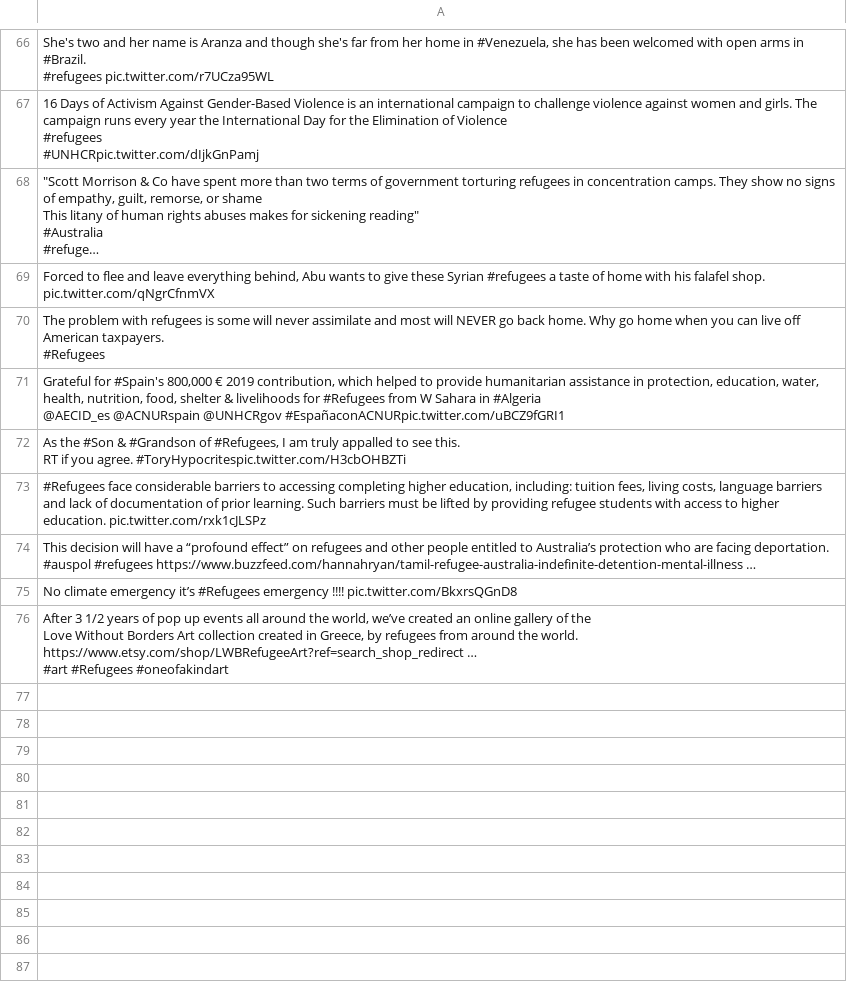
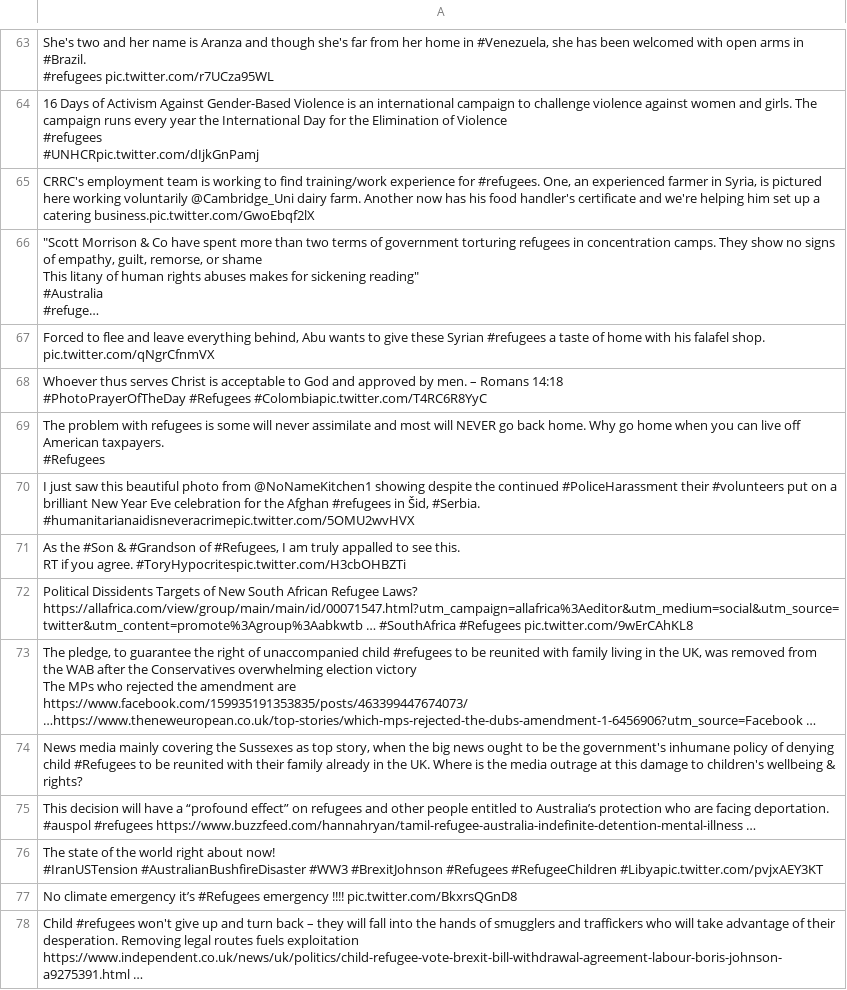
Before and after one commit to jakobzhao/refugee, a CSV file: tweets/assets/tweets.csv, drawn as a sheet; only a part is shown, gaps mark what is left out; long unchanged cells end in …; addresses are those after the commit; ↵ is a line break in a cell; the diff covers the shown part only; the diff names each change by its address in the sheet, - before the commit and + after, or states it on an @@ line.

Commit message:
Daily Tweet Data

```diff
--- a/tweets/assets/tweets.csv
+++ b/tweets/assets/tweets.csv
+row 65: CRRC's employment team is working to find training/work experience for #refugees. One, an experienced farmer in Syria, is pictured here working voluntarily @Cambridge_Uni dairy farm. Another now has his food handler's certificate and we're helping him set up a catering business.pic.twitter.com/GwoEbqf2lX
+row 68: Whoever thus serves Christ is acceptable to God and approved by men. – Romans 14:18 ↵ #PhotoPrayerOfTheDay #Refugees #Colombiapic.twitter.com/T4RC6R8YyC
-A70: Grateful for #Spain's 800,000 € 2019 contribution, which helped to provide humanitarian assistance in protection, education, water, health, nutrition, food, shelter & livelihoods for #Refugees from W Sahara in #Algeria ↵ @AECID_es @ACNURspain @UNHCRgov #EspañaconACNURpic.twitter.com/uBCZ9fGRI1
+A70: I just saw this beautiful photo from @NoNameKitchen1 showing despite the continued #PoliceHarassment their #volunteers put on a brilliant New Year Eve celebration for the Afghan #refugees in Šid, #Serbia. #humanitarianaidisneveracrimepic.twitter.com/5OMU2wvHVX
-A72: #Refugees face considerable barriers to accessing completing higher education, including: tuition fees, living costs, language barriers and lack of documentation of prior learning. Such barriers must be lifted by providing refugee students with access to higher education. pic.twitter.com/rxk1cJLSPz
+A72: Political Dissidents Targets of New South African Refugee Laws? https://allafrica.com/view/group/main/main/id/00071547.html?utm_campaign=allafrica%3Aeditor&utm_medium=social&utm_source=twitter&utm_content=promote%3Agroup%3Aabkwtb … #SouthAfrica #Refugees pic.twitter.com/9wErCAhKL8
+row 73: The pledge, to guarantee the right of unaccompanied child #refugees to be reunited with family living in the UK, was removed from the WAB after the Conservatives overwhelming election victory ↵ The MPs who rejected the amendment are ↵ https://www.facebook.com/159935191353835/posts/463399447674073/ …https://www.theneweuropean.co.uk/top-stories/which-mps-rejected-the-dubs-amendment-1-6456906?utm_source=Facebook …
+row 74: News media mainly covering the Sussexes as top story, when the big news ought to be the government's inhumane policy of denying child #Refugees to be reunited with their family already in the UK. Where is the media outrage at this damage to children's wellbeing & rights?
+row 76: The state of the world right about now! ↵ #IranUSTension #AustralianBushfireDisaster #WW3 #BrexitJohnson #Refugees #RefugeeChildren #Libyapic.twitter.com/pvjxAEY3KT
-A78: After 3 1/2 years of pop up events all around the world, we’ve created an online gallery of the ↵ Love Without Borders Art collection created in Greece, by refugees from around the world. ↵ https://www.etsy.com/shop/LWBRefugeeArt?ref=search_shop_redirect … ↵ #art #Refugees #oneofakindart
+A78: Child #refugees won't give up and turn back – they will fall into the hands of smugglers and traffickers who will take advantage of their desperation. Removing legal routes fuels exploitation https://www.independent.co.uk/news/uk/politics/child-refugee-vote-brexit-bill-withdrawal-agreement-labour-boris-johnson-a9275391.html …
```
Also changed, not shown: 45 added rows, 16 removed rows and 5 edited cells elsewhere in this file, tweets/assets/europe/tweets.csv, tweets/assets/north_america/tweets.csv, 24 other files.
